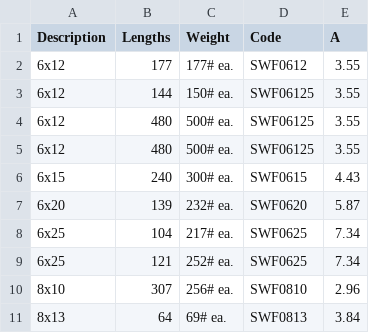
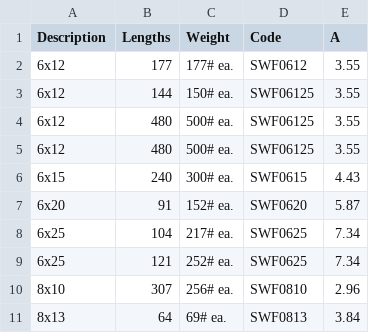
Before and after one commit to BrianTruong23/mit-test-steel, a CSV file: final_output/Updated_Processed_Used_Surplus_Beam_List_2025-05-06.csv (was final_output/Updated_Processed_Used_Surplus_Beam_List_2025-05-05.csv), drawn as a sheet; only a part is shown.

```diff
--- a/final_output/Updated_Processed_Used_Surplus_Beam_List_2025-05-05.csv
+++ b/final_output/Updated_Processed_Used_Surplus_Beam_List_2025-05-06.csv
@@ -6,3 +6,3 @@ Description,Lengths,Weight,Code,A
 6x15,240,300# ea.,SWF0615,4.43
-6x20,139,232# ea.,SWF0620,5.87
+6x20,91,152# ea.,SWF0620,5.87
 6x25,104,217# ea.,SWF0625,7.34
```
Also changed, not shown: 2 other files.
